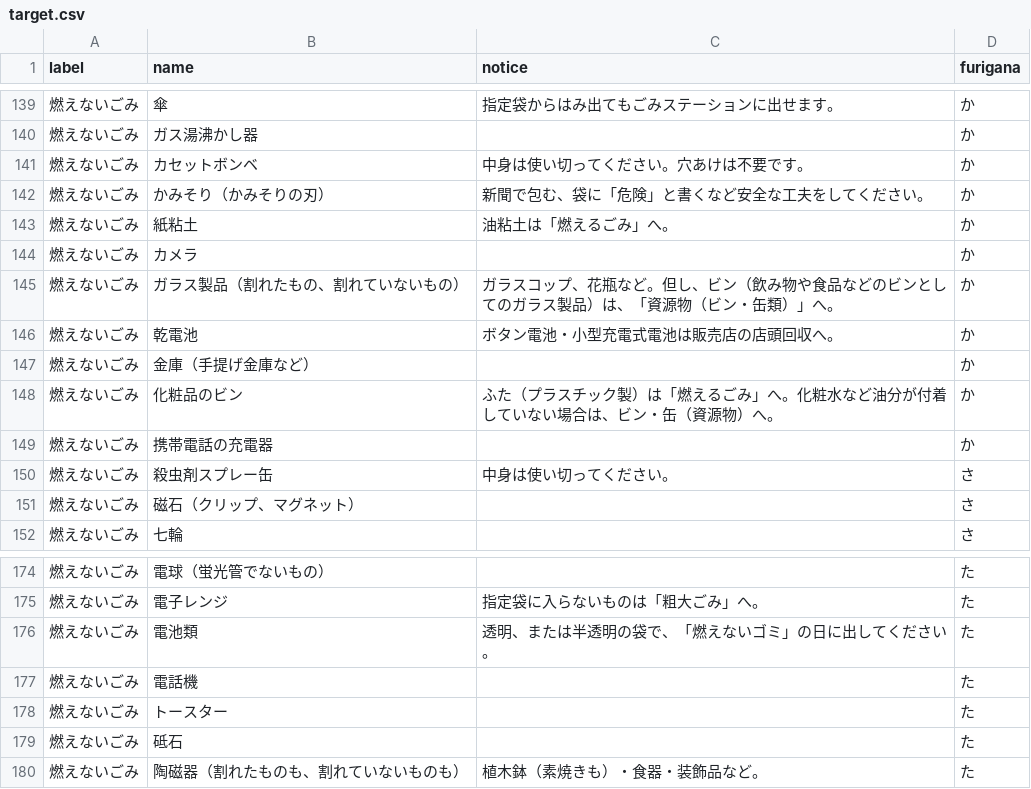
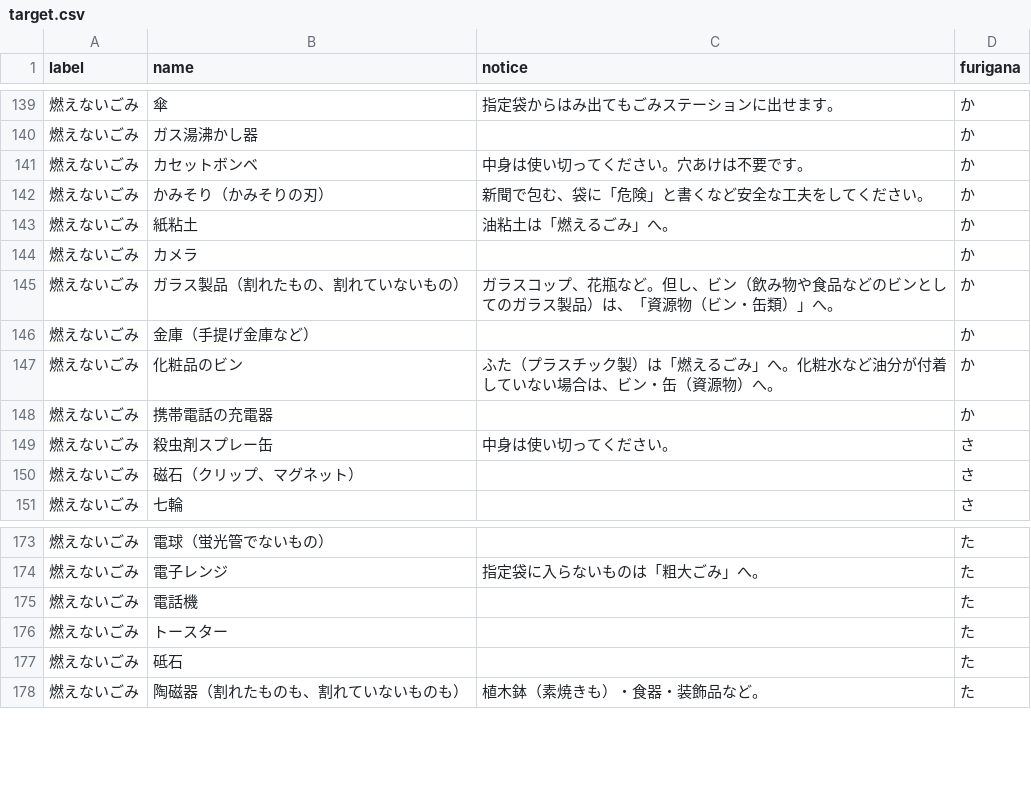
Before and after one commit to horiyo/saga5374, a CSV file: data/target.csv, drawn as a sheet; only a part is shown, gaps mark what is left out; the diff names each change by its address in the sheet, - before the commit and + after, or states it on an @@ line.

Commit message:
か行の乾電池、た行の電池類の項目を削除

```diff
--- a/data/target.csv
+++ b/data/target.csv
-row 146: 燃えないごみ | 乾電池 | ボタン電池・小型充電式電池は販売店の店頭回収へ。 | か
-row 176: 燃えないごみ | 電池類 | 透明、または半透明の袋で、「燃えないゴミ」の日に出してください。 | た
```
